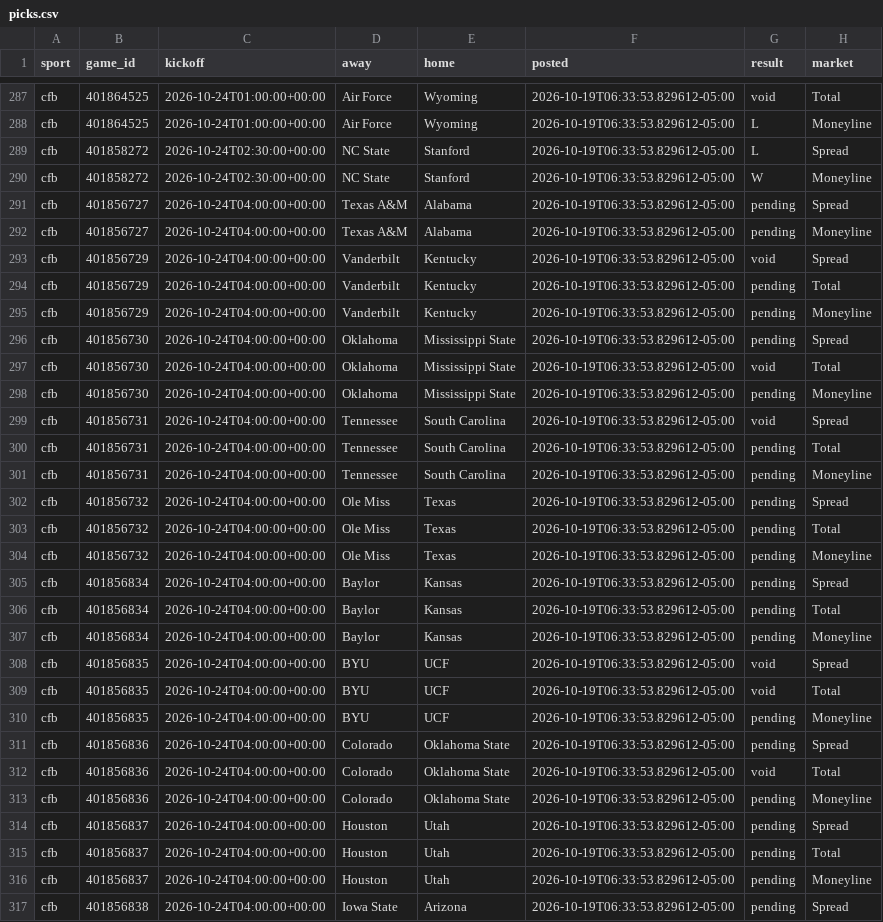
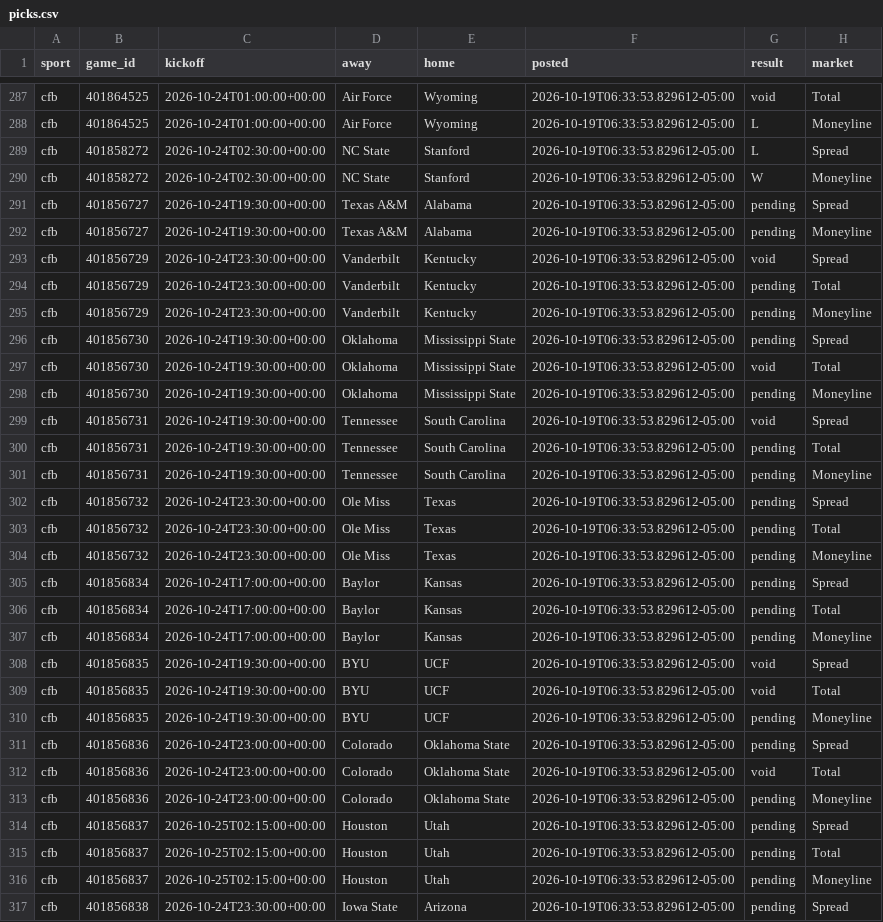
Before and after one commit to ztaylor9822/gapboard, a CSV file: data/picks.csv, drawn as a sheet; only a part is shown, gaps mark what is left out; the diff covers the shown part only; the diff names each change by its address in the sheet, - before the commit and + after, or states it on an @@ line.

```diff
--- a/data/picks.csv
+++ b/data/picks.csv
-C291:C292 (kickoff): 2026-10-24T04:00:00+00:00
+C291:C292 (kickoff): 2026-10-24T19:30:00+00:00
-C293:C295 (kickoff): 2026-10-24T04:00:00+00:00
+C293:C295 (kickoff): 2026-10-24T23:30:00+00:00
-C296:C301 (kickoff): 2026-10-24T04:00:00+00:00
+C296:C301 (kickoff): 2026-10-24T19:30:00+00:00
-C302:C304 (kickoff): 2026-10-24T04:00:00+00:00
+C302:C304 (kickoff): 2026-10-24T23:30:00+00:00
-C305:C307 (kickoff): 2026-10-24T04:00:00+00:00
+C305:C307 (kickoff): 2026-10-24T17:00:00+00:00
-C308:C310 (kickoff): 2026-10-24T04:00:00+00:00
+C308:C310 (kickoff): 2026-10-24T19:30:00+00:00
-C311:C313 (kickoff): 2026-10-24T04:00:00+00:00
+C311:C313 (kickoff): 2026-10-24T23:00:00+00:00
-C314:C316 (kickoff): 2026-10-24T04:00:00+00:00
+C314:C316 (kickoff): 2026-10-25T02:15:00+00:00
-C317 (kickoff): 2026-10-24T04:00:00+00:00
+C317 (kickoff): 2026-10-24T23:30:00+00:00
```
Also changed, not shown: 72 edited cells elsewhere in this file, 3 other files.
